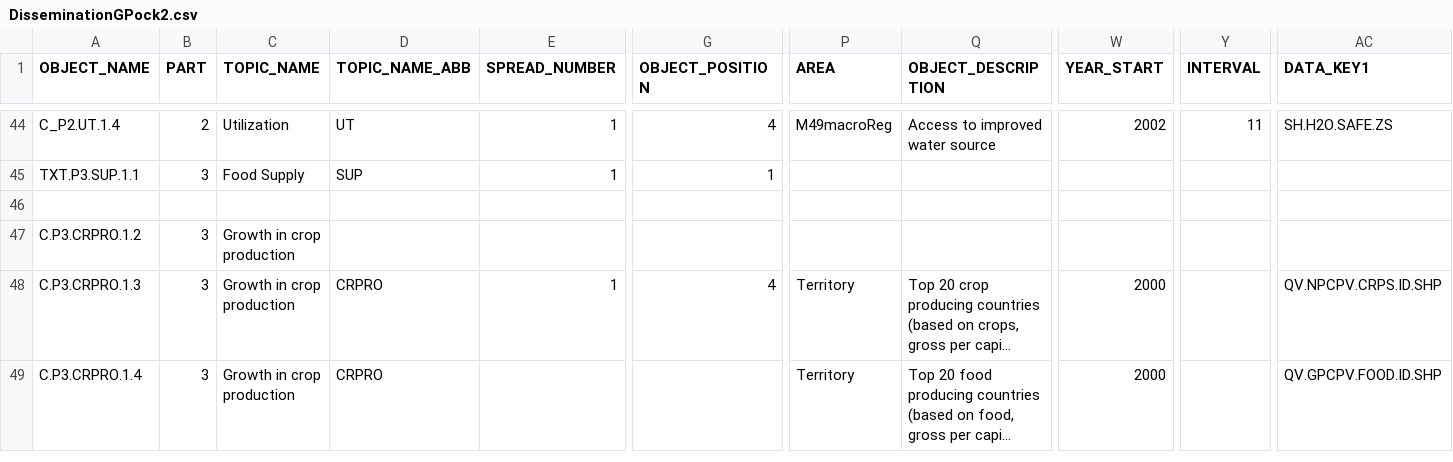
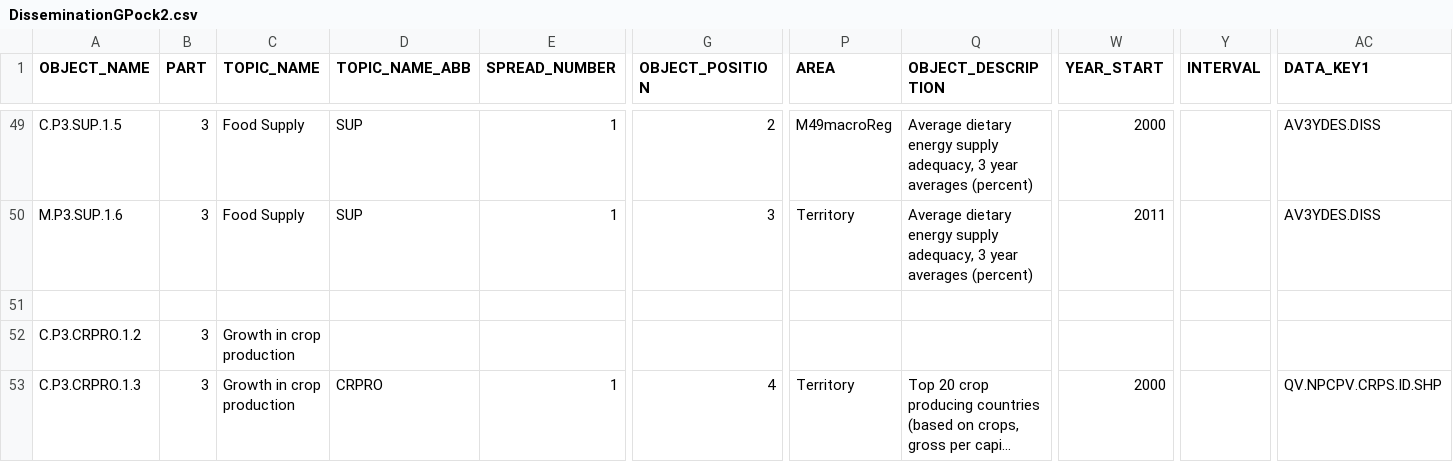
Before and after one commit to muuankarski/GSPB15, a CSV file: dissemination/DisseminationGPock2.csv, drawn as a sheet; only a part is shown, gaps mark what is left out; the shorter side is filled out with more unchanged rows; long unchanged cells end in …; removed rows and columns are numbered as before the commit, all else as after; rows hold the shown columns only; the diff covers the shown part only; the diff names each change by its address in the sheet, - before the commit and + after, or states it on an @@ line.

Commit message:
Reverted back to GSYB database
Works pretty well, tried to include all FSI vars and got into problems. Currently issues with PArt 3 FOOD SUPPLY perhaps have to do with SOFI vs. m49 aggregations

```diff
--- a/dissemination/DisseminationGPock2.csv
+++ b/dissemination/DisseminationGPock2.csv
-A49 (OBJECT_NAME): C_P2.UT.1.4
+A49 (OBJECT_NAME): C.P3.SUP.1.5
-B49 (PART): 2
+B49 (PART): 3
-C49 (TOPIC_NAME): Utilization
+C49 (TOPIC_NAME): Food Supply
-D49 (TOPIC_NAME_ABB): UT
+D49 (TOPIC_NAME_ABB): SUP
-G49 (OBJECT_POSITION): 4
+G49 (OBJECT_POSITION): 2
-Q49 (OBJECT_DESCRIPTION): Access to improved water source
+Q49 (OBJECT_DESCRIPTION): Average dietary energy supply adequacy, 3 year averages (percent)
-W49 (YEAR_START): 2002
+W49 (YEAR_START): 2000
-Y49 (INTERVAL): 11
+Y49 (INTERVAL): (empty)
-AC49 (DATA_KEY1): SH.H2O.SAFE.ZS
+AC49 (DATA_KEY1): AV3YDES.DISS
-row 45: TXT.P3.SUP.1.1 | 3 | Food Supply | SUP | 1 | 1
+row 50: M.P3.SUP.1.6 | 3 | Food Supply | SUP | 1 | 3 | Territory | Average dietary energy supply adequacy, 3 year averages (percent) | 2011 |  | AV3YDES.DISS
```
Also changed, not shown: 5 added rows and 23 edited cells elsewhere in this file, 10 other files.
